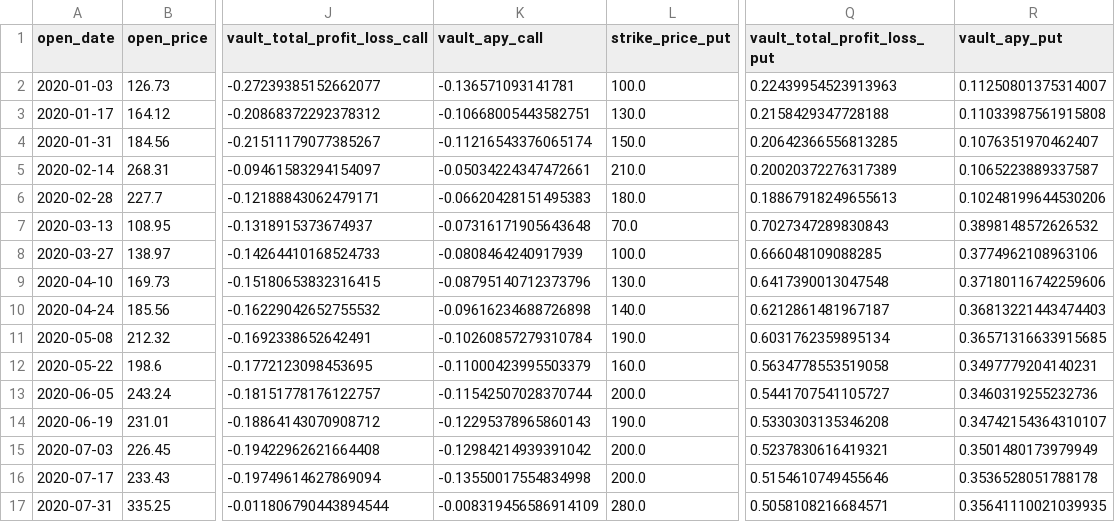
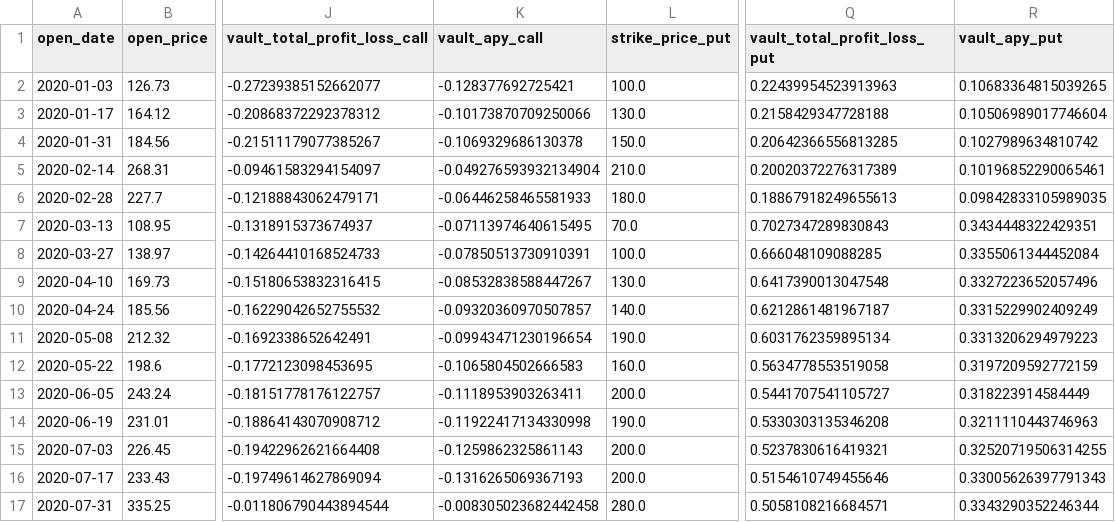
Before and after one commit to 0xadsyst/Structured_Products_Analysis, a CSV file: data/eth/output/eth_10.csv, drawn as a sheet; only a part is shown, gaps mark what is left out; the diff covers the shown part only; the diff names each change by its address in the sheet, - before the commit and + after, or states it on an @@ line.

```diff
--- a/data/eth/output/eth_10.csv
+++ b/data/eth/output/eth_10.csv
-K2 (vault_apy_call): -0.136571093141781
+K2 (vault_apy_call): -0.128377692725421
-R2 (vault_apy_put): 0.11250801375314007
+R2 (vault_apy_put): 0.10683364815039265
-K3 (vault_apy_call): -0.10668005443582751
+K3 (vault_apy_call): -0.10173870709250066
-R3 (vault_apy_put): 0.11033987561915808
+R3 (vault_apy_put): 0.10506989017746604
-K4 (vault_apy_call): -0.11216543376065174
+K4 (vault_apy_call): -0.1069329686130378
-R4 (vault_apy_put): 0.1076351970462407
+R4 (vault_apy_put): 0.1027989634810742
-K5 (vault_apy_call): -0.05034224347472661
+K5 (vault_apy_call): -0.049276593932134904
-R5 (vault_apy_put): 0.1065223889337587
+R5 (vault_apy_put): 0.10196852290065461
-K6 (vault_apy_call): -0.06620428151495383
+K6 (vault_apy_call): -0.06446258465581933
-R6 (vault_apy_put): 0.10248199644530206
+R6 (vault_apy_put): 0.09842833105989035
-K7 (vault_apy_call): -0.07316171905643648
+K7 (vault_apy_call): -0.07113974640615495
-R7 (vault_apy_put): 0.3898148572626532
+R7 (vault_apy_put): 0.3434448322429351
-K8 (vault_apy_call): -0.0808464240917939
+K8 (vault_apy_call): -0.07850513730910391
-R8 (vault_apy_put): 0.3774962108963106
+R8 (vault_apy_put): 0.3355061344452084
-K9 (vault_apy_call): -0.08795140712373796
+K9 (vault_apy_call): -0.08532838588447267
-R9 (vault_apy_put): 0.37180116742259606
+R9 (vault_apy_put): 0.3327223652057496
-K10 (vault_apy_call): -0.09616234688726898
+K10 (vault_apy_call): -0.09320360970507857
-R10 (vault_apy_put): 0.36813221443474403
+R10 (vault_apy_put): 0.3315229902409249
-K11 (vault_apy_call): -0.10260857279310784
+K11 (vault_apy_call): -0.09943471230196654
-R11 (vault_apy_put): 0.36571316633915685
+R11 (vault_apy_put): 0.3313206294979223
-K12 (vault_apy_call): -0.11000423995503379
+K12 (vault_apy_call): -0.1065804502666583
-R12 (vault_apy_put): 0.3497779204140231
+R12 (vault_apy_put): 0.3197209592772159
-K13 (vault_apy_call): -0.11542507028370744
+K13 (vault_apy_call): -0.1118953903263411
-R13 (vault_apy_put): 0.3460319255232736
+R13 (vault_apy_put): 0.318223914584449
-K14 (vault_apy_call): -0.12295378965860143
+K14 (vault_apy_call): -0.11922417134330998
-R14 (vault_apy_put): 0.34742154364310107
+R14 (vault_apy_put): 0.3211110443746963
-K15 (vault_apy_call): -0.12984214939391042
+K15 (vault_apy_call): -0.1259862325861143
-R15 (vault_apy_put): 0.3501480173979949
+R15 (vault_apy_put): 0.32520719506314255
-K16 (vault_apy_call): -0.13550017554834998
+K16 (vault_apy_call): -0.1316265069367193
-R16 (vault_apy_put): 0.3536528051788178
+R16 (vault_apy_put): 0.33005626397791343
-K17 (vault_apy_call): -0.008319456586914109
+K17 (vault_apy_call): -0.008305023682442458
-R17 (vault_apy_put): 0.35641110021039935
+R17 (vault_apy_put): 0.3343290352246344
```
Also changed, not shown: 72 edited cells elsewhere in this file, data/btc/output/btc_10.csv, data/btc/output/btc_20.csv, 4 other files.
